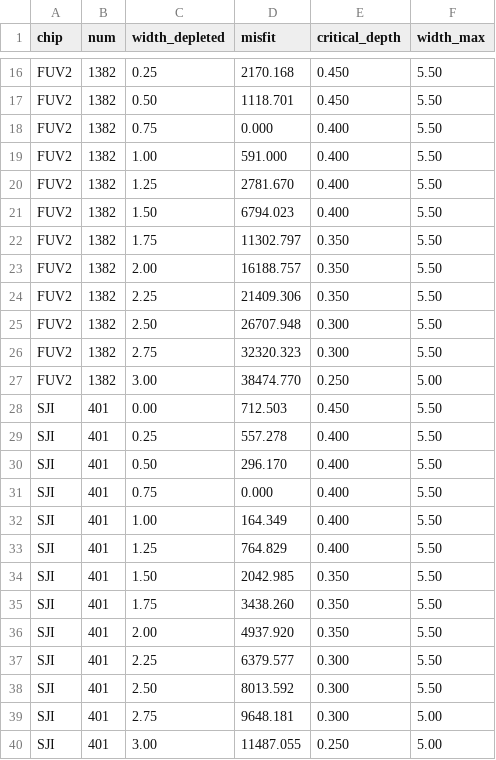
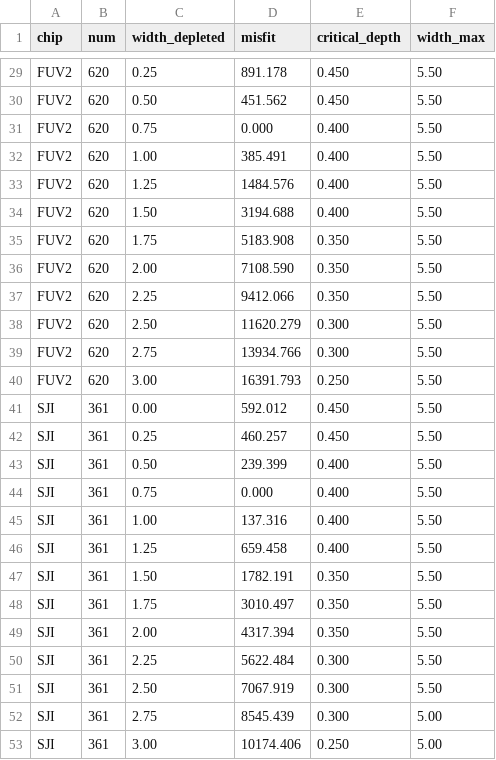
Before and after one commit to roytsmart/ccd-diffusion-paper, a CSV file: ccd_diffusion/tracks/data/iris_depleted.csv, drawn as a sheet; only a part is shown, gaps mark what is left out; addresses are those after the commit; the diff covers the shown part only; the diff names each change by its address in the sheet, - before the commit and + after, or states it on an @@ line.

```diff
--- a/ccd_diffusion/tracks/data/iris_depleted.csv
+++ b/ccd_diffusion/tracks/data/iris_depleted.csv
-B29:B40 (num): 1382
+B29:B40 (num): 620
-D29 (misfit): 2170.168
+D29 (misfit): 891.178
-D30 (misfit): 1118.701
+D30 (misfit): 451.562
-D32 (misfit): 591.000
+D32 (misfit): 385.491
-D33 (misfit): 2781.670
+D33 (misfit): 1484.576
-D34 (misfit): 6794.023
+D34 (misfit): 3194.688
-D35 (misfit): 11302.797
+D35 (misfit): 5183.908
-D36 (misfit): 16188.757
+D36 (misfit): 7108.590
-D37 (misfit): 21409.306
+D37 (misfit): 9412.066
-D38 (misfit): 26707.948
+D38 (misfit): 11620.279
-D39 (misfit): 32320.323
+D39 (misfit): 13934.766
-D40 (misfit): 38474.770
+D40 (misfit): 16391.793
-F40 (width_max): 5.00
+F40 (width_max): 5.50
-B41:B53 (num): 401
+B41:B53 (num): 361
-D41 (misfit): 712.503
+D41 (misfit): 592.012
-D42 (misfit): 557.278
+D42 (misfit): 460.257
-E42 (critical_depth): 0.400
+E42 (critical_depth): 0.450
-D43 (misfit): 296.170
+D43 (misfit): 239.399
-D45 (misfit): 164.349
+D45 (misfit): 137.316
-D46 (misfit): 764.829
+D46 (misfit): 659.458
-D47 (misfit): 2042.985
+D47 (misfit): 1782.191
-D48 (misfit): 3438.260
+D48 (misfit): 3010.497
-D49 (misfit): 4937.920
+D49 (misfit): 4317.394
-D50 (misfit): 6379.577
+D50 (misfit): 5622.484
-D51 (misfit): 8013.592
+D51 (misfit): 7067.919
-D52 (misfit): 9648.181
+D52 (misfit): 8545.439
-D53 (misfit): 11487.055
+D53 (misfit): 10174.406
```
Also changed, not shown: 13 added rows and 28 edited cells elsewhere in this file, ccd_diffusion/tracks/data/iris_campaigns.csv, 5 other files.
